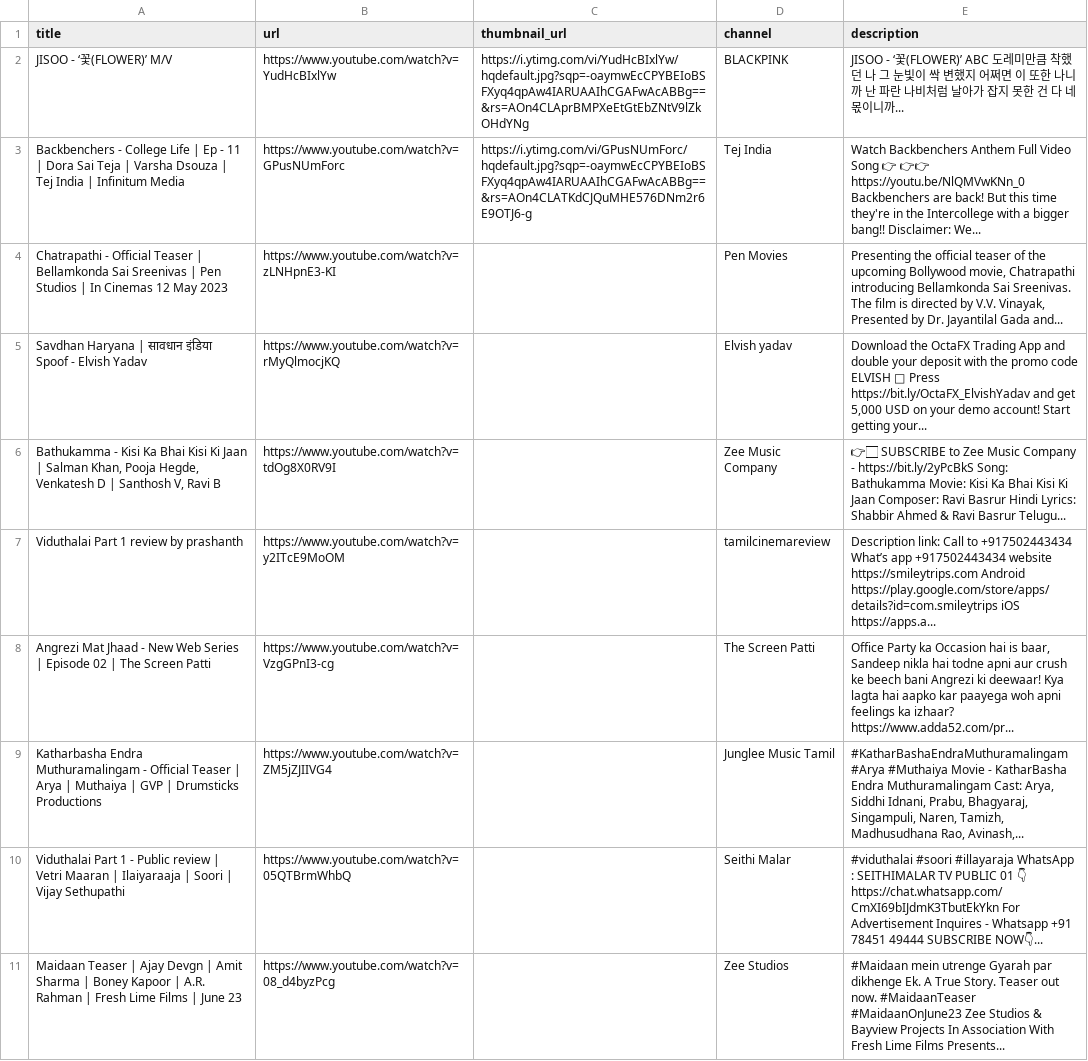
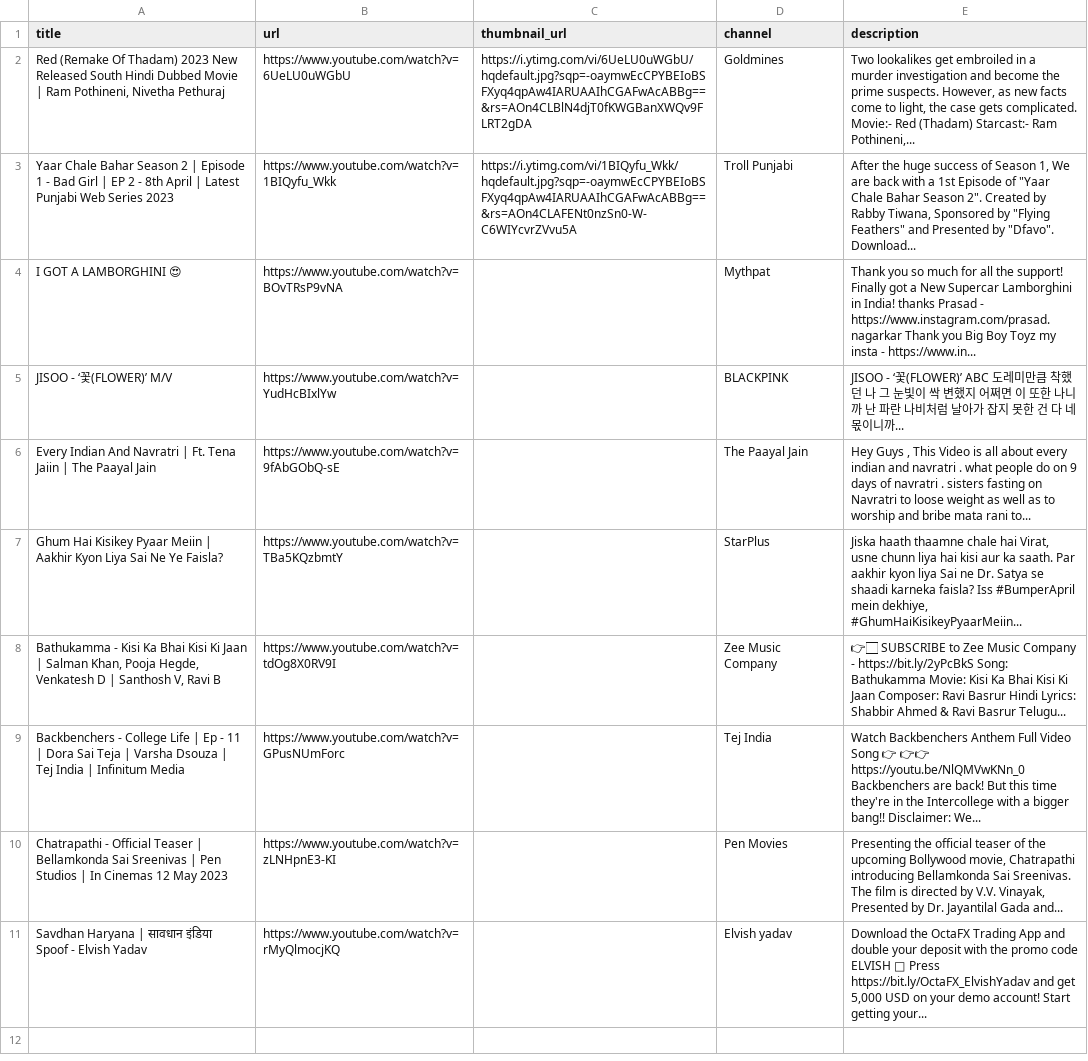
Before and after one commit to Rishitadube/web-scraper, a CSV file: trending.csv, drawn as a sheet; removed rows and columns are numbered as before the commit, all else as after; the diff names each change by its address in the sheet, - before the commit and + after, or states it on an @@ line.

Commit message:
Completed the project

```diff
--- a/trending.csv
+++ b/trending.csv
+row 2: Red (Remake Of Thadam) 2023 New Released South Hindi Dubbed Movie | Ram Pothineni, Nivetha Pethuraj | https://www.youtube.com/watch?v=6UeLU0uWGbU | https://i.ytimg.com/vi/6UeLU0uWGbU/hqdefault.jpg?sqp=-oaymwEcCPYBEIoBSFXyq4qpAw4IARUAAIhCGAFwAcABBg==&rs=AOn4CLBlN4djT0fKWGBanXWQv9FLRT2gDA | Goldmines | Two lookalikes get embroiled in a murder investigation and become the prime suspects. However, as new facts come to light, the case gets complicated. Movie:- Red (Thadam) Starcast:- Ram Pothineni,...
+row 3: Yaar Chale Bahar Season 2 | Episode 1 - Bad Girl | EP 2 - 8th April | Latest Punjabi Web Series 2023 | https://www.youtube.com/watch?v=1BIQyfu_Wkk | https://i.ytimg.com/vi/1BIQyfu_Wkk/hqdefault.jpg?sqp=-oaymwEcCPYBEIoBSFXyq4qpAw4IARUAAIhCGAFwAcABBg==&rs=AOn4CLAFENt0nzSn0-W-C6WIYcvrZVvu5A | Troll Punjabi | After the huge success of Season 1, We are back with a 1st Episode of "Yaar Chale Bahar Season 2". Created by Rabby Tiwana, Sponsored by "Flying Feathers" and Presented by "Dfavo". Download...
+row 4: I GOT A LAMBORGHINI 😍 | https://www.youtube.com/watch?v=BOvTRsP9vNA |  | Mythpat | Thank you so much for all the support! Finally got a New Supercar Lamborghini in India! thanks Prasad - https://www.instagram.com/prasad.nagarkar Thank you Big Boy Toyz my insta - https://www.in...
-C5 (thumbnail_url): https://i.ytimg.com/vi/YudHcBIxlYw/hqdefault.jpg?sqp=-oaymwEcCPYBEIoBSFXyq4qpAw4IARUAAIhCGAFwAcABBg==&rs=AOn4CLAprBMPXeEtGtEbZNtV9lZkOHdYNg
+C5 (thumbnail_url): (empty)
+row 6: Every Indian And Navratri | Ft. Tena Jaiin | The Paayal Jain | https://www.youtube.com/watch?v=9fAbGObQ-sE |  | The Paayal Jain | Hey Guys , This Video is all about every indian and navratri . what people do on 9 days of navratri . sisters fasting on Navratri to loose weight as well as to worship and bribe mata rani to...
+row 7: Ghum Hai Kisikey Pyaar Meiin | Aakhir Kyon Liya Sai Ne Ye Faisla? | https://www.youtube.com/watch?v=TBa5KQzbmtY |  | StarPlus | Jiska haath thaamne chale hai Virat, usne chunn liya hai kisi aur ka saath. Par aakhir kyon liya Sai ne Dr. Satya se shaadi karneka faisla? Iss #BumperApril mein dekhiye, #GhumHaiKisikeyPyaarMeiin...
@@ row 6 moved to row 8: Bathukamma - Kisi Ka Bhai Kisi Ki Jaan |… @@
-C9 (thumbnail_url): https://i.ytimg.com/vi/GPusNUmForc/hqdefault.jpg?sqp=-oaymwEcCPYBEIoBSFXyq4qpAw4IARUAAIhCGAFwAcABBg==&rs=AOn4CLATKdCJQuMHE576DNm2r6E9OTJ6-g
+C9 (thumbnail_url): (empty)
-row 7: Viduthalai Part 1 review by prashanth | https://www.youtube.com/watch?v=y2ITcE9MoOM |  | tamilcinemareview | Description link: Call to +917502443434 What’s app +917502443434 website https://smileytrips.com Android https://play.google.com/store/apps/details?id=com.smileytrips iOS https://apps.a...
-row 8: Angrezi Mat Jhaad - New Web Series | Episode 02 | The Screen Patti | https://www.youtube.com/watch?v=VzgGPnI3-cg |  | The Screen Patti | Office Party ka Occasion hai is baar, Sandeep nikla hai todne apni aur crush ke beech bani Angrezi ki deewaar! Kya lagta hai aapko kar paayega woh apni feelings ka izhaar? https://www.adda52.com/pr...
-row 9: Katharbasha Endra Muthuramalingam - Official Teaser | Arya | Muthaiya | GVP | Drumsticks Productions | https://www.youtube.com/watch?v=ZM5jZJIIVG4 |  | Junglee Music Tamil | #KatharBashaEndraMuthuramalingam #Arya #Muthaiya Movie - KatharBasha Endra Muthuramalingam Cast: Arya, Siddhi Idnani, Prabu, Bhagyaraj, Singampuli, Naren, Tamizh, Madhusudhana Rao, Avinash,...
-row 10: Viduthalai Part 1 - Public review | Vetri Maaran | Ilaiyaraaja | Soori | Vijay Sethupathi | https://www.youtube.com/watch?v=05QTBrmWhbQ |  | Seithi Malar | #viduthalai #soori #illayaraja WhatsApp : SEITHIMALAR TV PUBLIC 01 👇 https://chat.whatsapp.com/CmXI69bIJdmK3TbutEkYkn For Advertisement Inquires - Whatsapp +91 78451 49444 SUBSCRIBE NOW👇...
-row 11: Maidaan Teaser | Ajay Devgn | Amit Sharma | Boney Kapoor | A.R. Rahman | Fresh Lime Films | June 23 | https://www.youtube.com/watch?v=08_d4byzPcg |  | Zee Studios | #Maidaan mein utrenge Gyarah par dikhenge Ek. A True Story. Teaser out now. #MaidaanTeaser #MaidaanOnJune23 Zee Studios & Bayview Projects In Association With Fresh Lime Films Presents...
```
Also changed, not shown: 1 other file.
